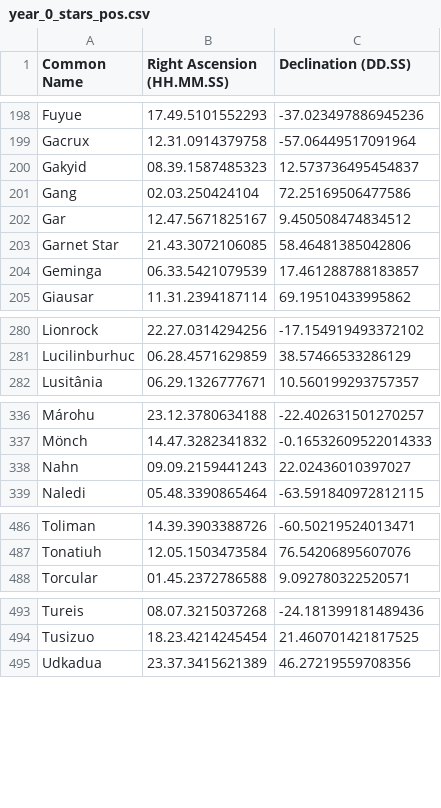
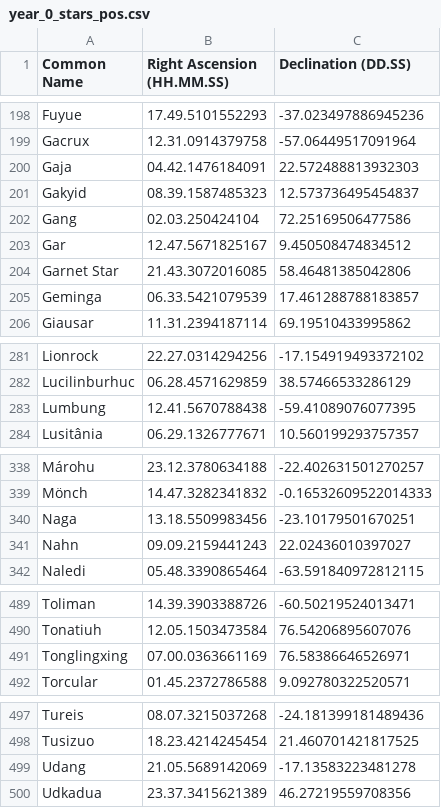
Before and after one commit to cyschneck/Star-Chart-Spherical-Projection, a CSV file: star_chart_spherical_projection/pytests/examples/year_0_stars_pos.csv, drawn as a sheet; only a part is shown, gaps mark what is left out; the diff covers the shown part only.

Commit message:
update pytests

```diff
--- a/star_chart_spherical_projection/pytests/examples/year_0_stars_pos.csv
+++ b/star_chart_spherical_projection/pytests/examples/year_0_stars_pos.csv
@@ -199,2 +199,3 @@ Fuyue,17.49.5101552293,-37.023497886945236
 Gacrux,12.31.0914379758,-57.06449517091964
+Gaja,04.42.1476184091,22.572488813932303
 Gakyid,08.39.1587485323,12.573736495454837
@@ -202,3 +203,3 @@ Gang,02.03.250424104,72.25169506477586
 Gar,12.47.5671825167,9.450508474834512
-Garnet Star,21.43.3072106085,58.46481385042806
+Garnet Star,21.43.3072016085,58.46481385042806
 Geminga,06.33.5421079539,17.461288788183857
@@ -281,2 +282,3 @@ Lionrock,22.27.0314294256,-17.154919493372102
 Lucilinburhuc,06.28.4571629859,38.57466533286129
+Lumbung,12.41.5670788438,-59.41089076077395
 Lusitânia,06.29.1326777671,10.560199293757357
@@ -337,2 +339,3 @@ Márohu,23.12.3780634188,-22.402631501270257
 Mönch,14.47.3282341832,-0.16532609522014333
+Naga,13.18.5509983456,-23.10179501670251
 Nahn,09.09.2159441243,22.02436010397027
@@ -487,2 +490,3 @@ Toliman,14.39.3903388726,-60.50219524013471
 Tonatiuh,12.05.1503473584,76.54206895607076
+Tonglingxing,07.00.0363661169,76.58386646526971
 Torcular,01.45.2372786588,9.092780322520571
@@ -494,2 +498,3 @@ Tureis,08.07.3215037268,-24.181399181489436
 Tusizuo,18.23.4214245454,21.460701421817525
+Udang,21.05.5689142069,-17.13583223481278
 Udkadua,23.37.3415621389,46.27219559708356
```
Also changed, not shown: 1 added row and 5 edited cells elsewhere in this file, 21 other files.
